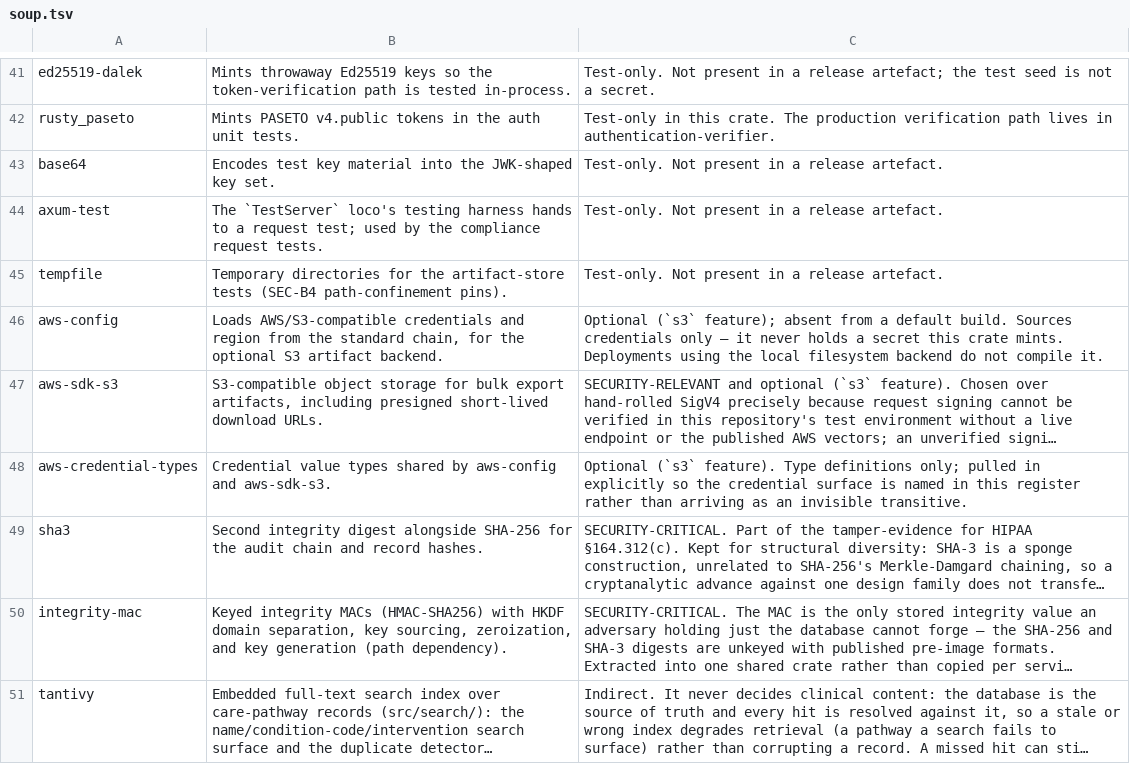
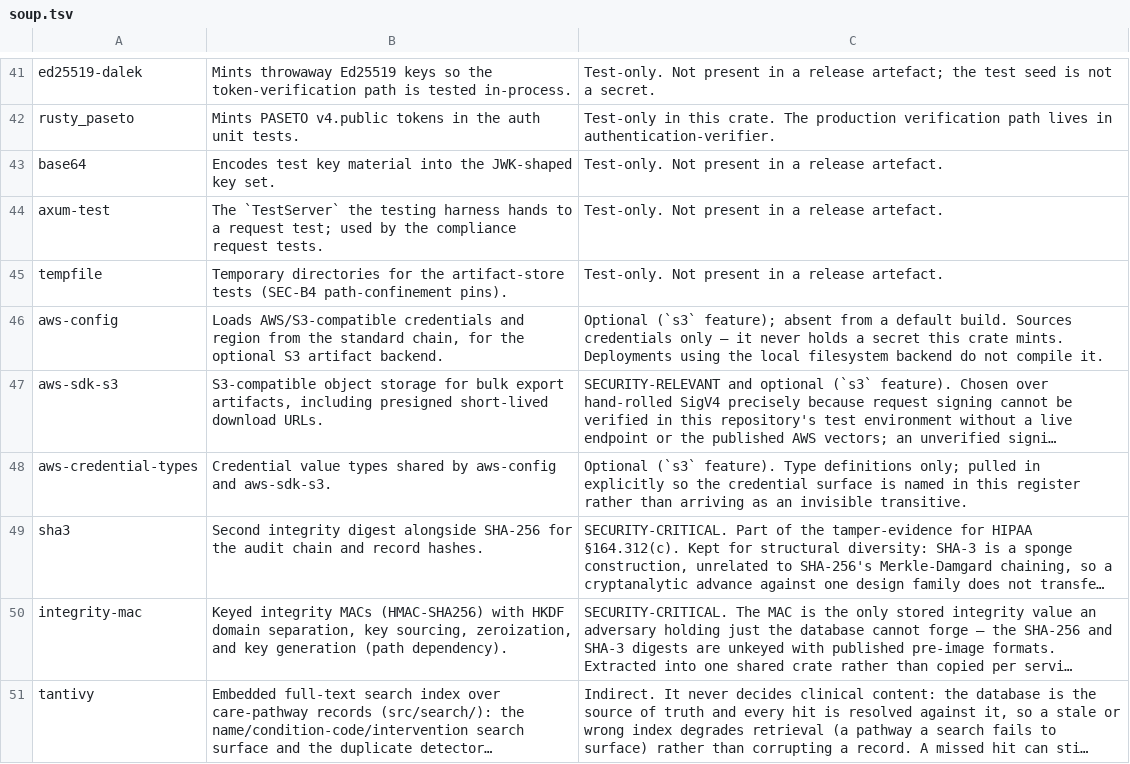
Before and after one commit to SixArm/main-x-service, a TSV file: care-pathway/care-pathway-service-with-axum/compliance/soup.tsv, drawn as a sheet; only a part is shown, gaps mark what is left out; long unchanged cells end in ….

```diff
--- a/care-pathway/care-pathway-service-with-axum/compliance/soup.tsv
+++ b/care-pathway/care-pathway-service-with-axum/compliance/soup.tsv
@@ -43,3 +43,3 @@ rusty_paseto	Mints PASETO v4.public tokens in the auth unit tests.	Test-only in
 base64	Encodes test key material into the JWK-shaped key set.	Test-only. Not present in a release artefact.
-axum-test	The `TestServer` loco's testing harness hands to a request test; used by the compliance request tests.	Test-only. Not present in a release artefact.
+axum-test	The `TestServer` the testing harness hands to a request test; used by the compliance request tests.	Test-only. Not present in a release artefact.
 tempfile	Temporary directories for the artifact-store tests (SEC-B4 path-confinement pins).	Test-only. Not present in a release artefact.
```
Also changed, not shown: case/case-service-with-axum/compliance/soup.tsv, 54 other files.
